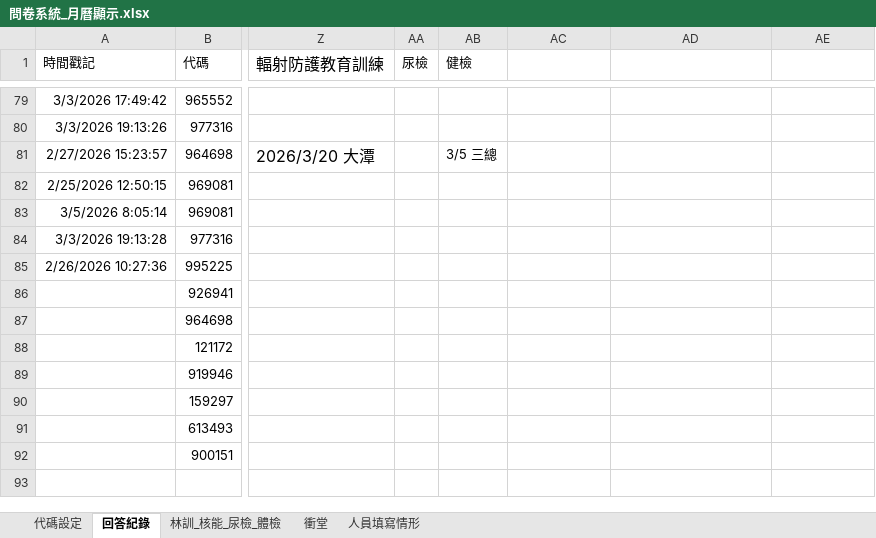
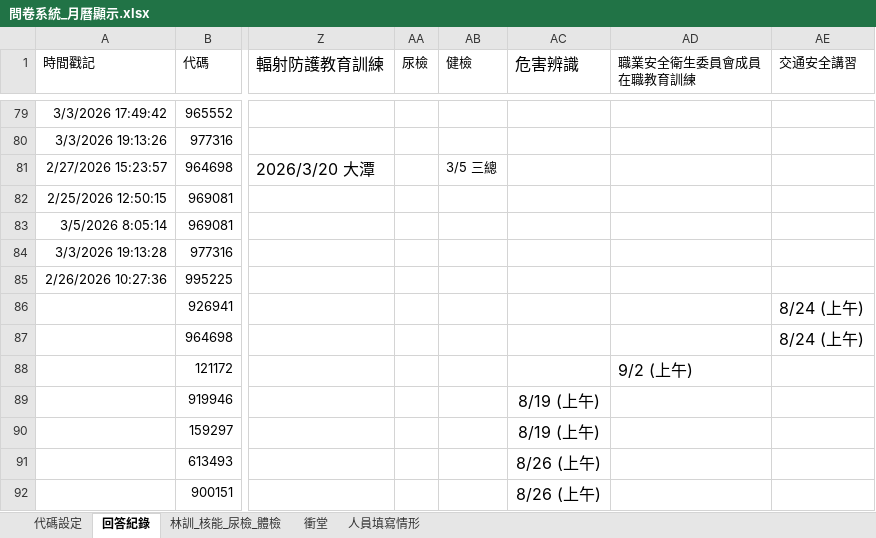
Before and after one commit to aomtne/course-calendar, an Excel workbook: data/問卷系統_月曆顯示.xlsx, sheet 回答紀錄, drawn as a sheet; only a part is shown, gaps mark what is left out; values as stored, in another font and other column widths than the file's, no borders; ↵ is a line break in a cell; the diff names each change by its address in the sheet, - before the commit and + after, or states it on an @@ line.

Commit message:
Add files via upload

```diff
--- a/data/問卷系統_月曆顯示.xlsx (sheet 回答紀錄)
+++ b/data/問卷系統_月曆顯示.xlsx (sheet 回答紀錄)
-AC1: (empty)
+AC1: 危害辨識
-AD1: (empty)
+AD1: 職業安全衛生委員會成員 ↵ 在職教育訓練
-AE1: (empty)
+AE1: 交通安全講習
-AE86:AE87 (交通安全講習): (empty)
+AE86:AE87 (交通安全講習): 8/24 (上午)
-AD88 (職業安全衛生委員會成員 在職教育訓練): (empty)
+AD88 (職業安全衛生委員會成員 在職教育訓練): 9/2 (上午)
-AC89:AC90 (危害辨識): (empty)
+AC89:AC90 (危害辨識): 8/19 (上午)
-AC91:AC92 (危害辨識): (empty)
+AC91:AC92 (危害辨識): 8/26 (上午)
```
